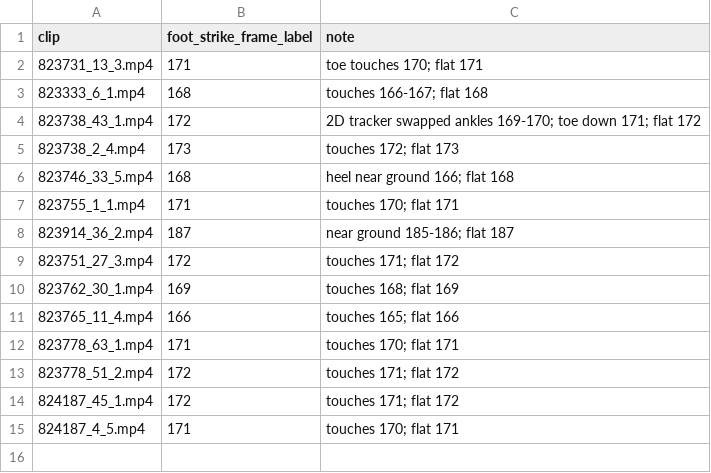
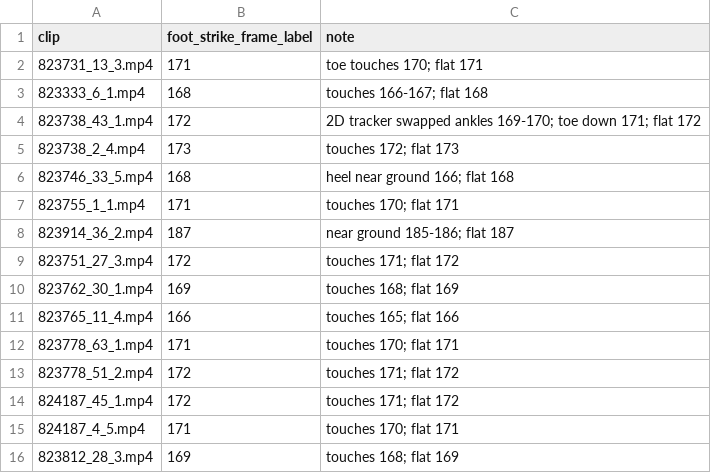
Before and after one commit to rhgiang/pitchpark, a CSV file: src/pitchsim/pose/labels/misiorowski-jacob_foot_strike_frames.csv, drawn as a sheet; the diff names each change by its address in the sheet, - before the commit and + after, or states it on an @@ line.

```diff
--- a/src/pitchsim/pose/labels/misiorowski-jacob_foot_strike_frames.csv
+++ b/src/pitchsim/pose/labels/misiorowski-jacob_foot_strike_frames.csv
+row 16: 823812_28_3.mp4 | 169 | touches 168; flat 169
```
Also changed, not shown: src/pitchsim/pose/labels/misiorowski-jacob_release_frames.csv, src/pitchsim/pose/labels/sale-chris_foot_strike_frames.csv, 3 other files.
